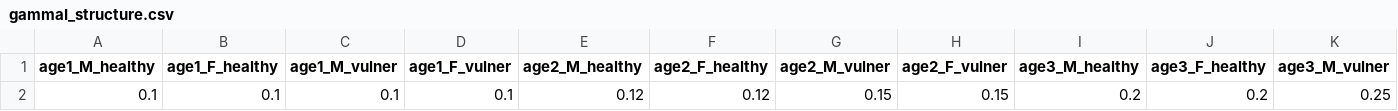
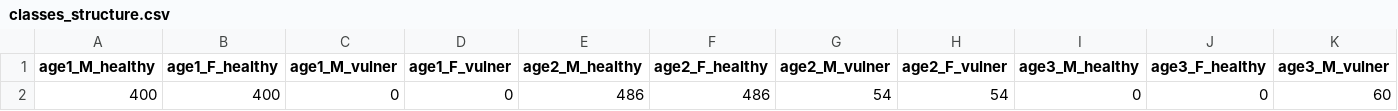
Before and after one commit to crowdfightcovid19/req-550-Syria, a CSV file: data/fake_models/age3_gender2_com2_FC/classes_structure.csv (was data/fake_models/age3_gender2_com2/gammaI_structure.csv), drawn as a sheet; only a part is shown; removed rows and columns are numbered as before the commit, all else as after; rows hold the shown columns only; the diff names each change by its address in the sheet, - before the commit and + after, or states it on an @@ line.

Commit message:
Results for a socially-structured population example

```diff
--- a/data/fake_models/age3_gender2_com2/gammaI_structure.csv
+++ b/data/fake_models/age3_gender2_com2_FC/classes_structure.csv
-row 2: 0.1 | 0.1 | 0.1 | 0.1 | 0.12 | 0.12 | 0.15 | 0.15 | 0.2 | 0.2 | 0.25
+row 2: 400 | 400 | 0 | 0 | 486 | 486 | 54 | 54 | 0 | 0 | 60
```
Also changed, not shown: 13 other files.
